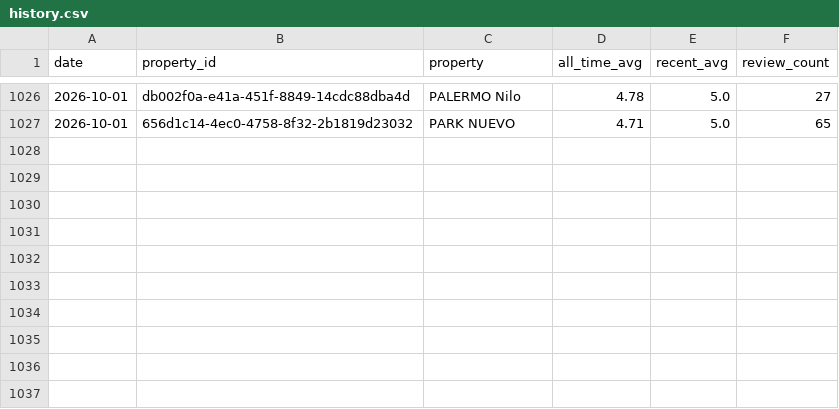
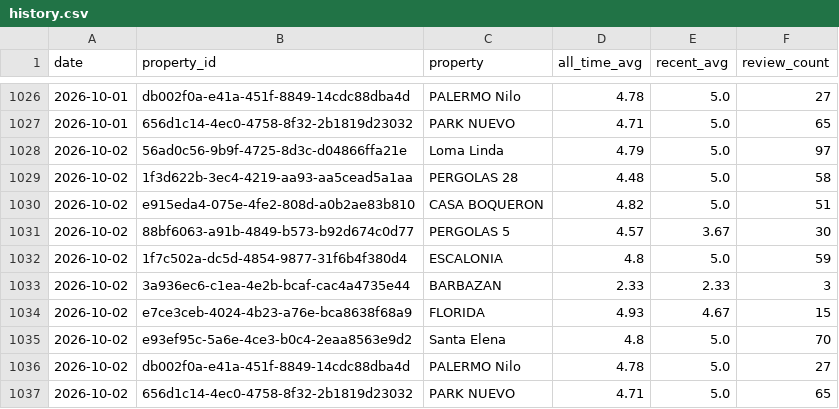
Before and after one commit to nielsmillenaar-tech/review-tracker, a CSV file: history.csv, drawn as a sheet; only a part is shown, gaps mark what is left out.

```diff
--- a/history.csv
+++ b/history.csv
@@ -1027 +1027,11 @@ date,property_id,property,all_time_avg,recent_avg,review_count
 2026-10-01,656d1c14-4ec0-4758-8f32-2b1819d23032,PARK NUEVO,4.71,5.0,65
+2026-10-02,56ad0c56-9b9f-4725-8d3c-d04866ffa21e,Loma Linda,4.79,5.0,97
+2026-10-02,1f3d622b-3ec4-4219-aa93-aa5cead5a1aa,PERGOLAS 28,4.48,5.0,58
+2026-10-02,e915eda4-075e-4fe2-808d-a0b2ae83b810,CASA BOQUERON,4.82,5.0,51
+2026-10-02,88bf6063-a91b-4849-b573-b92d674c0d77,PERGOLAS 5,4.57,3.67,30
+2026-10-02,1f7c502a-dc5d-4854-9877-31f6b4f380d4,ESCALONIA,4.8,5.0,59
+2026-10-02,3a936ec6-c1ea-4e2b-bcaf-cac4a4735e44,BARBAZAN,2.33,2.33,3
+2026-10-02,e7ce3ceb-4024-4b23-a76e-bca8638f68a9,FLORIDA,4.93,4.67,15
+2026-10-02,e93ef95c-5a6e-4ce3-b0c4-2eaa8563e9d2,Santa Elena,4.8,5.0,70
+2026-10-02,db002f0a-e41a-451f-8849-14cdc88dba4d,PALERMO Nilo,4.78,5.0,27
+2026-10-02,656d1c14-4ec0-4758-8f32-2b1819d23032,PARK NUEVO,4.71,5.0,65
```
Also changed, not shown: 1 other file.
